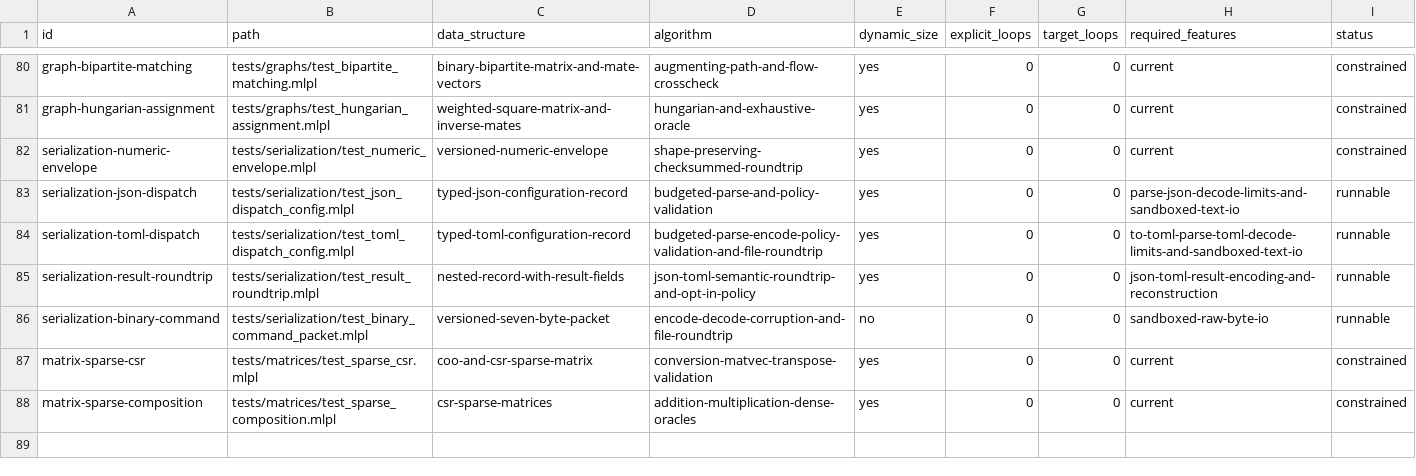
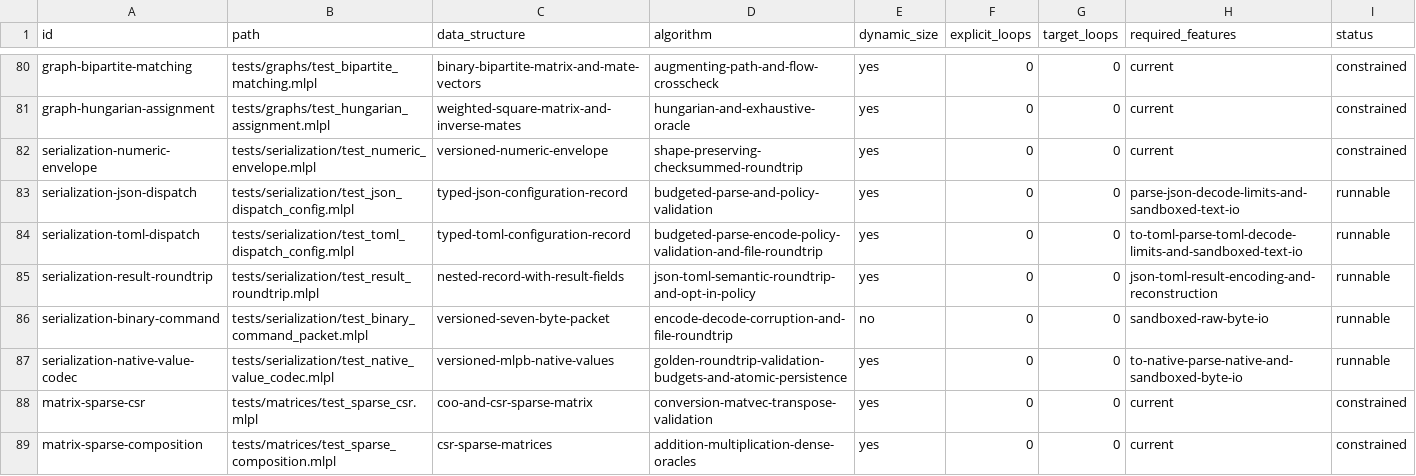
Before and after one commit to sw-ml-study/demo-algorithms, a TSV file: catalog/tests.tsv, drawn as a sheet; only a part is shown, gaps mark what is left out; the diff names each change by its address in the sheet, - before the commit and + after, or states it on an @@ line.

Commit message:
feat: adopt native MLPB serialization

```diff
--- a/catalog/tests.tsv
+++ b/catalog/tests.tsv
+row 87: serialization-native-value-codec | tests/serialization/test_native_value_codec.mlpl | versioned-mlpb-native-values | golden-roundtrip-validation-budgets-and-atomic-persistence | yes | 0 | 0 | to-native-parse-native-and-sandboxed-byte-io | runnable
```
Also changed, not shown: catalog/demos.tsv, 21 other files.
